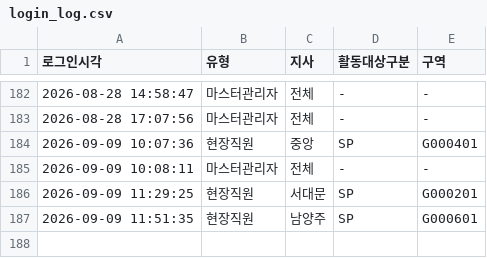
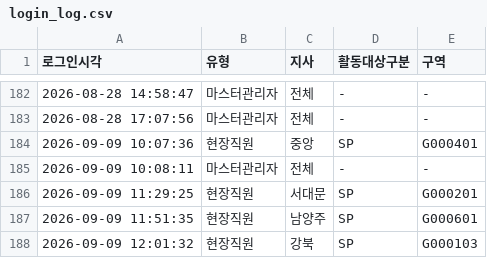
Before and after one commit to heebonpark/data-intel-field-2026-2Q-, a CSV file: login_log.csv, drawn as a sheet; only a part is shown, gaps mark what is left out.

Commit message:
Login: 현장직원 강북/SP/G000103

```diff
--- a/login_log.csv
+++ b/login_log.csv
@@ -187 +187,2 @@
 2026-09-09 11:51:35,현장직원,남양주,SP,G000601
+2026-09-09 12:01:32,현장직원,강북,SP,G000103
```
